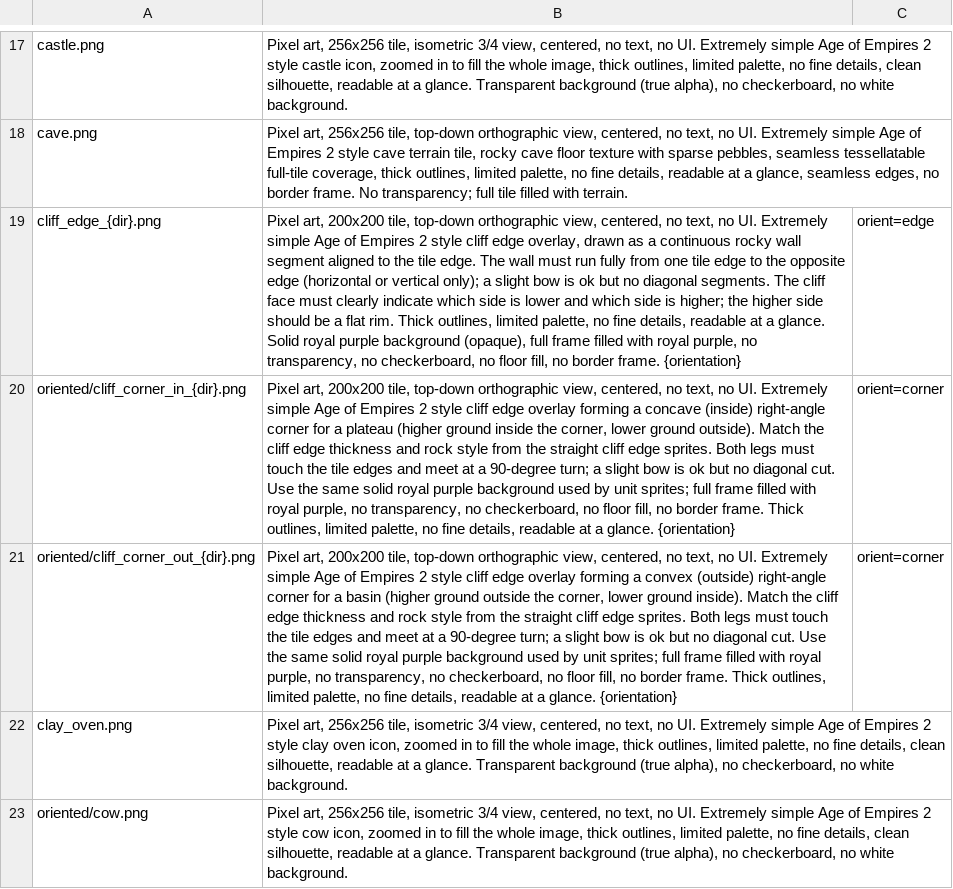
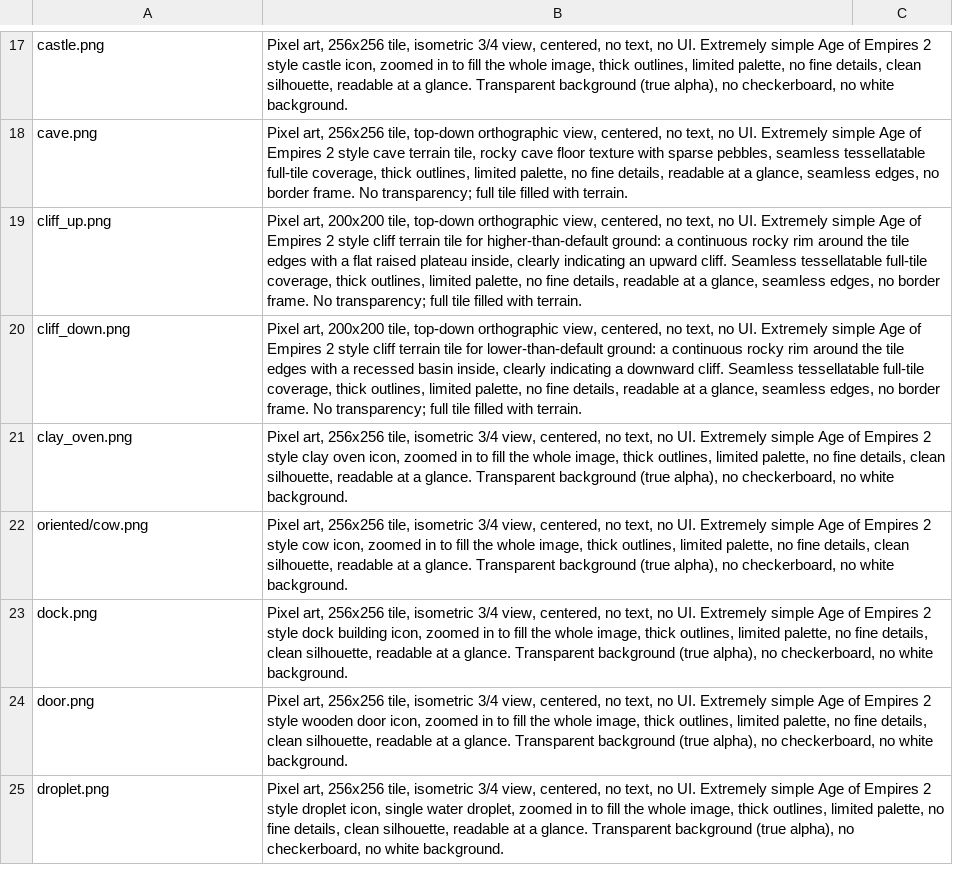
Before and after one commit to Metta-AI/tribal-village, a TSV file: data/prompts/assets.tsv, drawn as a sheet; only a part is shown, gaps mark what is left out; the shorter side is filled out with more unchanged rows; removed rows and columns are numbered as before the commit, all else as after; the diff names each change by its address in the sheet, - before the commit and + after, or states it on an @@ line.

Commit message:
Generate cliff rings for snow and swamp

```diff
--- a/data/prompts/assets.tsv
+++ b/data/prompts/assets.tsv
-row 19: cliff_edge_{dir}.png | Pixel art, 200x200 tile, top-down orthographic view, centered, no text, no UI. Extremely simple Age of Empires 2 style cliff edge overlay, drawn as a continuous rocky wall segment aligned to the tile edge. The wall must run fully from one tile edge to the opposite edge (horizontal or vertical only); a slight bow is ok but no diagonal segments. The cliff face must clearly indicate which side is lower and which side is higher; the higher side should be a flat rim. Thick outlines, limited palette, no fine details, readable at a glance. Solid royal purple background (opaque), full frame filled with royal purple, no transparency, no checkerboard, no floor fill, no border frame. {orientation} | orient=edge
-row 20: oriented/cliff_corner_in_{dir}.png | Pixel art, 200x200 tile, top-down orthographic view, centered, no text, no UI. Extremely simple Age of Empires 2 style cliff edge overlay forming a concave (inside) right-angle corner for a plateau (higher ground inside the corner, lower ground outside). Match the cliff edge thickness and rock style from the straight cliff edge sprites. Both legs must touch the tile edges and meet at a 90-degree turn; a slight bow is ok but no diagonal cut. Use the same solid royal purple background used by unit sprites; full frame filled with royal purple, no transparency, no checkerboard, no floor fill, no border frame. Thick outlines, limited palette, no fine details, readable at a glance. {orientation} | orient=corner
-row 21: oriented/cliff_corner_out_{dir}.png | Pixel art, 200x200 tile, top-down orthographic view, centered, no text, no UI. Extremely simple Age of Empires 2 style cliff edge overlay forming a convex (outside) right-angle corner for a basin (higher ground outside the corner, lower ground inside). Match the cliff edge thickness and rock style from the straight cliff edge sprites. Both legs must touch the tile edges and meet at a 90-degree turn; a slight bow is ok but no diagonal cut. Use the same solid royal purple background used by unit sprites; full frame filled with royal purple, no transparency, no checkerboard, no floor fill, no border frame. Thick outlines, limited palette, no fine details, readable at a glance. {orientation} | orient=corner
+row 19: cliff_up.png | Pixel art, 200x200 tile, top-down orthographic view, centered, no text, no UI. Extremely simple Age of Empires 2 style cliff terrain tile for higher-than-default ground: a continuous rocky rim around the tile edges with a flat raised plateau inside, clearly indicating an upward cliff. Seamless tessellatable full-tile coverage, thick outlines, limited palette, no fine details, readable at a glance, seamless edges, no border frame. No transparency; full tile filled with terrain.
+row 20: cliff_down.png | Pixel art, 200x200 tile, top-down orthographic view, centered, no text, no UI. Extremely simple Age of Empires 2 style cliff terrain tile for lower-than-default ground: a continuous rocky rim around the tile edges with a recessed basin inside, clearly indicating a downward cliff. Seamless tessellatable full-tile coverage, thick outlines, limited palette, no fine details, readable at a glance, seamless edges, no border frame. No transparency; full tile filled with terrain.
```
Also changed, not shown: 5 other files.
